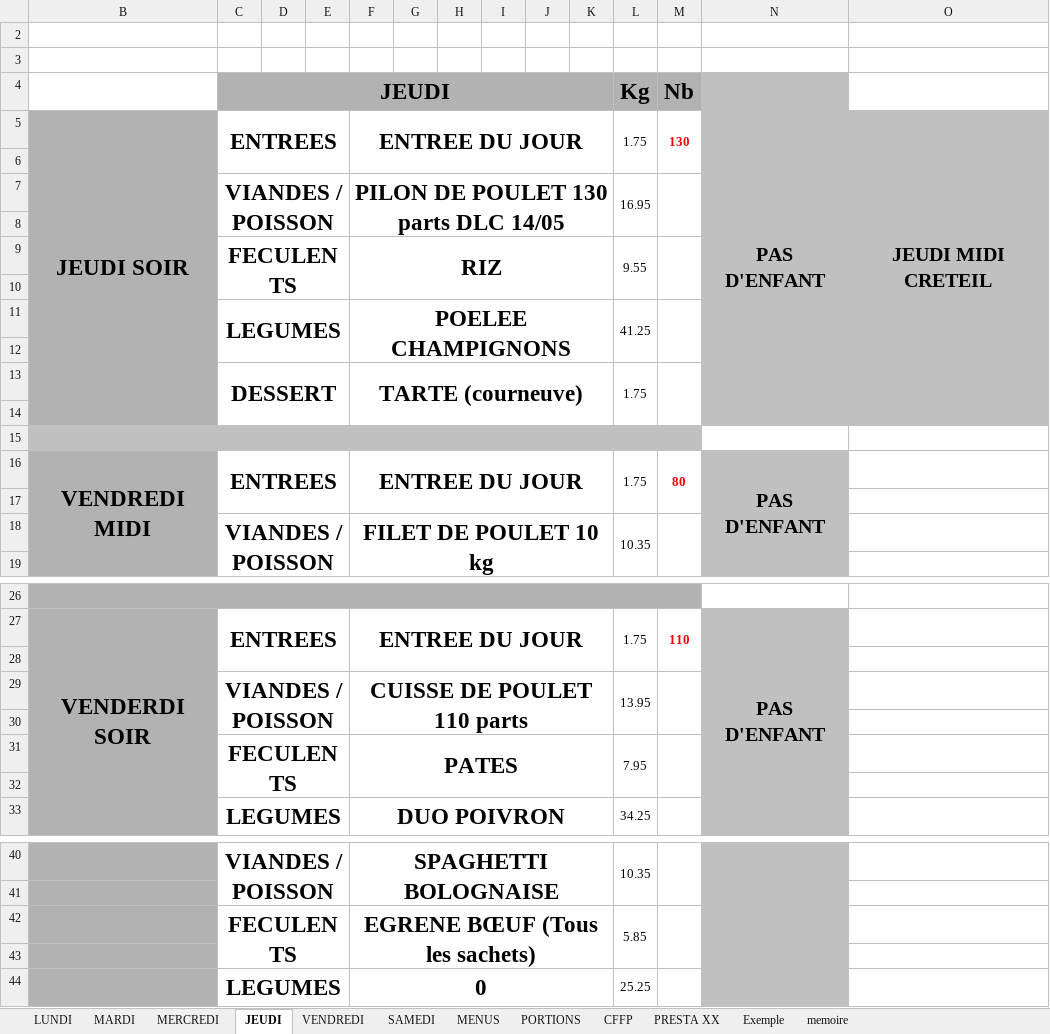
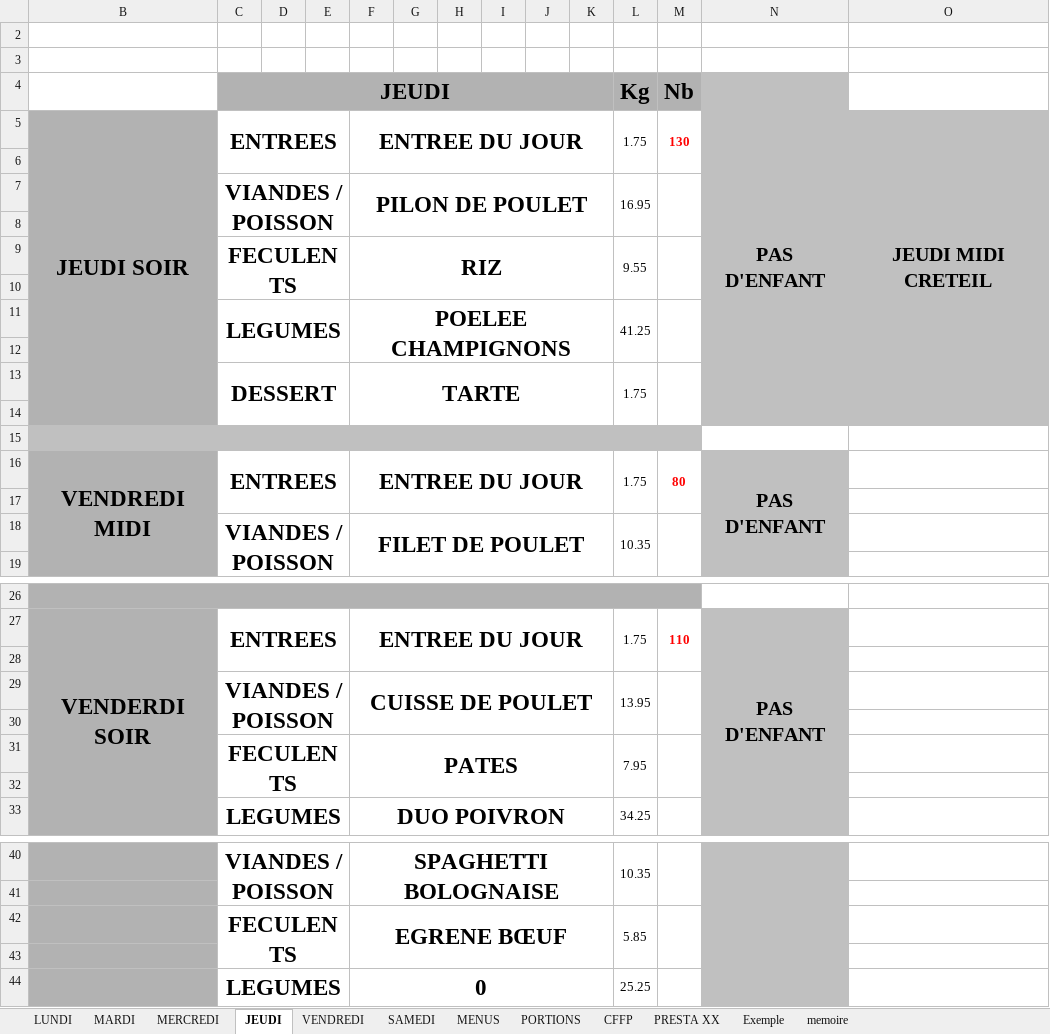
Before and after one commit to DineJ/IA_Asolidr, an Excel workbook: data/raw/2026/_menu sem 20.xlsx, sheet JEUDI, drawn as a sheet; only a part is shown, gaps mark what is left out; values as stored, in another font and other column widths than the file's, no borders; charts and pictures not drawn; the diff names each change by its address in the sheet, - before the commit and + after, or states it on an @@ line.

```diff
--- a/data/raw/2026/_menu sem 20.xlsx (sheet JEUDI)
+++ b/data/raw/2026/_menu sem 20.xlsx (sheet JEUDI)
-F7: PILON DE POULET 130 parts DLC 14/05
+F7: PILON DE POULET
-F13: TARTE (courneuve)
+F13: TARTE
-F18: FILET DE POULET 10 kg
+F18: FILET DE POULET
-F29: CUISSE DE POULET 110 parts
+F29: CUISSE DE POULET
-F42: EGRENE BŒUF (Tous les sachets)
+F42: EGRENE BŒUF
```
Also changed, not shown: sheet MENUS, sheet VENDREDI, sheet SAMEDI, charts or pictures, data/raw/2025/_menu sem 46.xlsx, data/raw/2025/_menu sem 48.xlsx, 33 other files.
